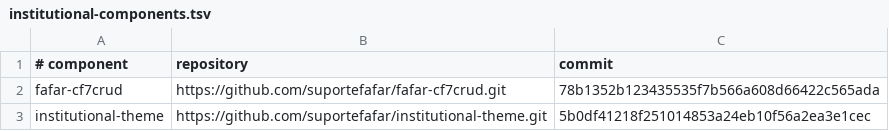
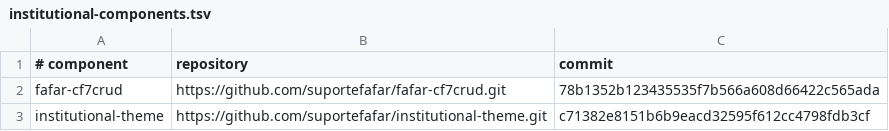
Before and after one commit to suportefafar/olympus, a TSV file: wordpress/institutional-components.tsv, drawn as a sheet.

Commit message:
Update institutional theme student guide

```diff
--- a/wordpress/institutional-components.tsv
+++ b/wordpress/institutional-components.tsv
@@ -2,2 +2,2 @@
 fafar-cf7crud	https://github.com/suportefafar/fafar-cf7crud.git	78b1352b123435535f7b566a608d66422c565ada
-institutional-theme	https://github.com/suportefafar/institutional-theme.git	5b0df41218f251014853a24eb10f56a2ea3e1cec
+institutional-theme	https://github.com/suportefafar/institutional-theme.git	c71382e8151b6b9eacd32595f612cc4798fdb3cf
```
